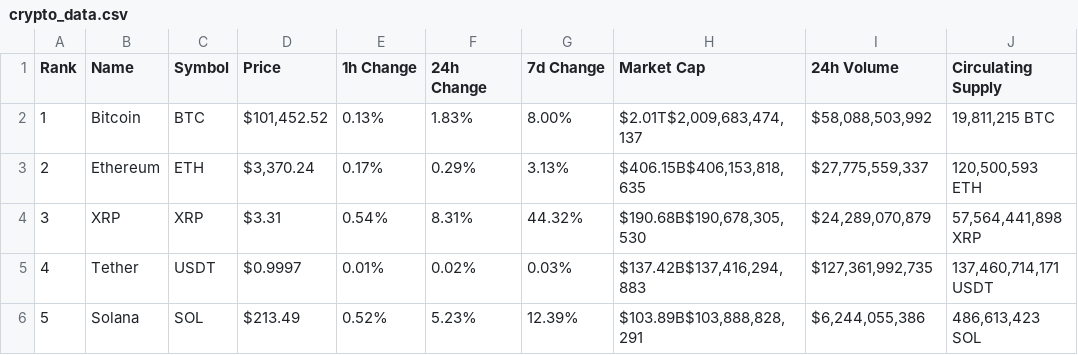
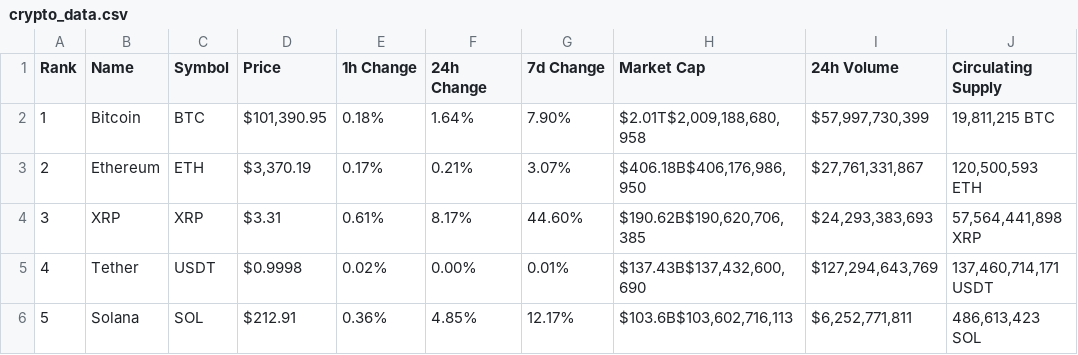
Before and after one commit to lazare16/Machine_learning_course, a CSV file: project/crypto_data.csv, drawn as a sheet; only a part is shown; the diff covers the shown part only.

```diff
--- a/project/crypto_data.csv
+++ b/project/crypto_data.csv
@@ -1,6 +1,6 @@
 Rank,Name,Symbol,Price,1h Change,24h Change,7d Change,Market Cap,24h Volume,Circulating Supply
-1,Bitcoin,BTC,"$101,452.52",0.13%,1.83%,8.00%,"$2.01T$2,009,683,474,137","$58,088,503,992","19,811,215 BTC"
-2,Ethereum,ETH,"$3,370.24",0.17%,0.29%,3.13%,"$406.15B$406,153,818,635","$27,775,559,337","120,500,593 ETH"
-3,XRP,XRP,$3.31,0.54%,8.31%,44.32%,"$190.68B$190,678,305,530","$24,289,070,879","57,564,441,898 XRP"
-4,Tether,USDT,$0.9997,0.01%,0.02%,0.03%,"$137.42B$137,416,294,883","$127,361,992,735","137,460,714,171 USDT"
-5,Solana,SOL,$213.49,0.52%,5.23%,12.39%,"$103.89B$103,888,828,291","$6,244,055,386","486,613,423 SOL"
+1,Bitcoin,BTC,"$101,390.95",0.18%,1.64%,7.90%,"$2.01T$2,009,188,680,958","$57,997,730,399","19,811,215 BTC"
+2,Ethereum,ETH,"$3,370.19",0.17%,0.21%,3.07%,"$406.18B$406,176,986,950","$27,761,331,867","120,500,593 ETH"
+3,XRP,XRP,$3.31,0.61%,8.17%,44.60%,"$190.62B$190,620,706,385","$24,293,383,693","57,564,441,898 XRP"
+4,Tether,USDT,$0.9998,0.02%,0.00%,0.01%,"$137.43B$137,432,600,690","$127,294,643,769","137,460,714,171 USDT"
+5,Solana,SOL,$212.91,0.36%,4.85%,12.17%,"$103.6B$103,602,716,113","$6,252,771,811","486,613,423 SOL"
```
Also changed, not shown: 30 edited cells elsewhere in this file, project/predicted_crypto_prices.csv, 1 other file.
